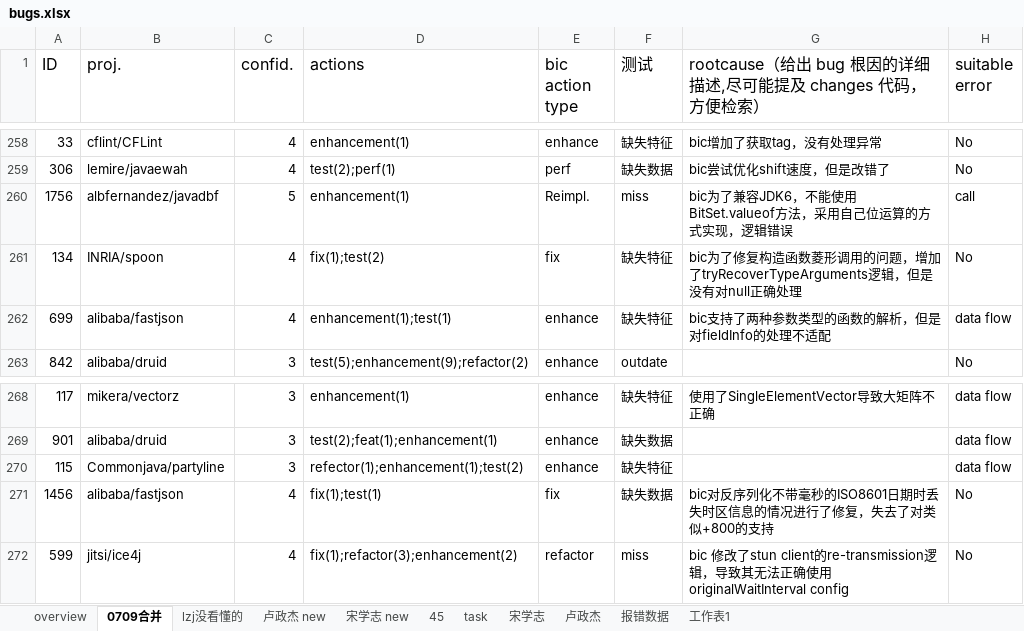
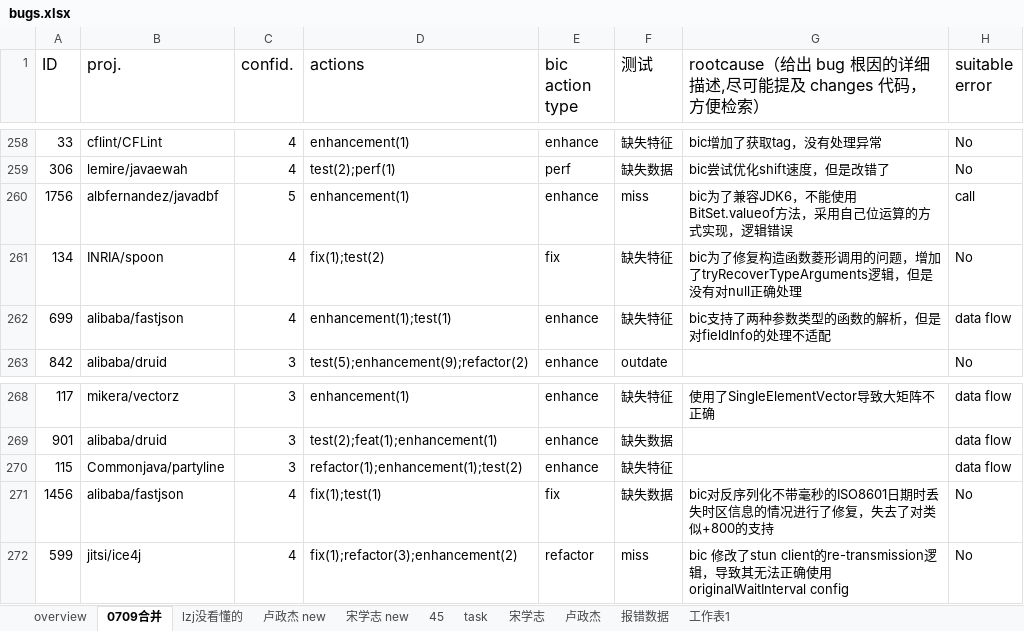
Before and after one commit to SongXueZhi/empirical-study, an Excel workbook: JITFine_data/regs4j/data/bugs.xlsx, sheet 0709合并, drawn as a sheet; only a part is shown, gaps mark what is left out; values as stored, in another font and other column widths than the file's, no borders; charts and pictures not drawn; the diff names each change by its address in the sheet, - before the commit and + after, or states it on an @@ line.

```diff
--- a/JITFine_data/regs4j/data/bugs.xlsx (sheet 0709合并)
+++ b/JITFine_data/regs4j/data/bugs.xlsx (sheet 0709合并)
-E260 (bic action type): Reimpl.
+E260 (bic action type): enhance
-D270 (actions): refector(1);enhancement(1);test(2)
+D270 (actions): refactor(1);enhancement(1);test(2)
```
Also changed, not shown: charts or pictures, 22 other files.
